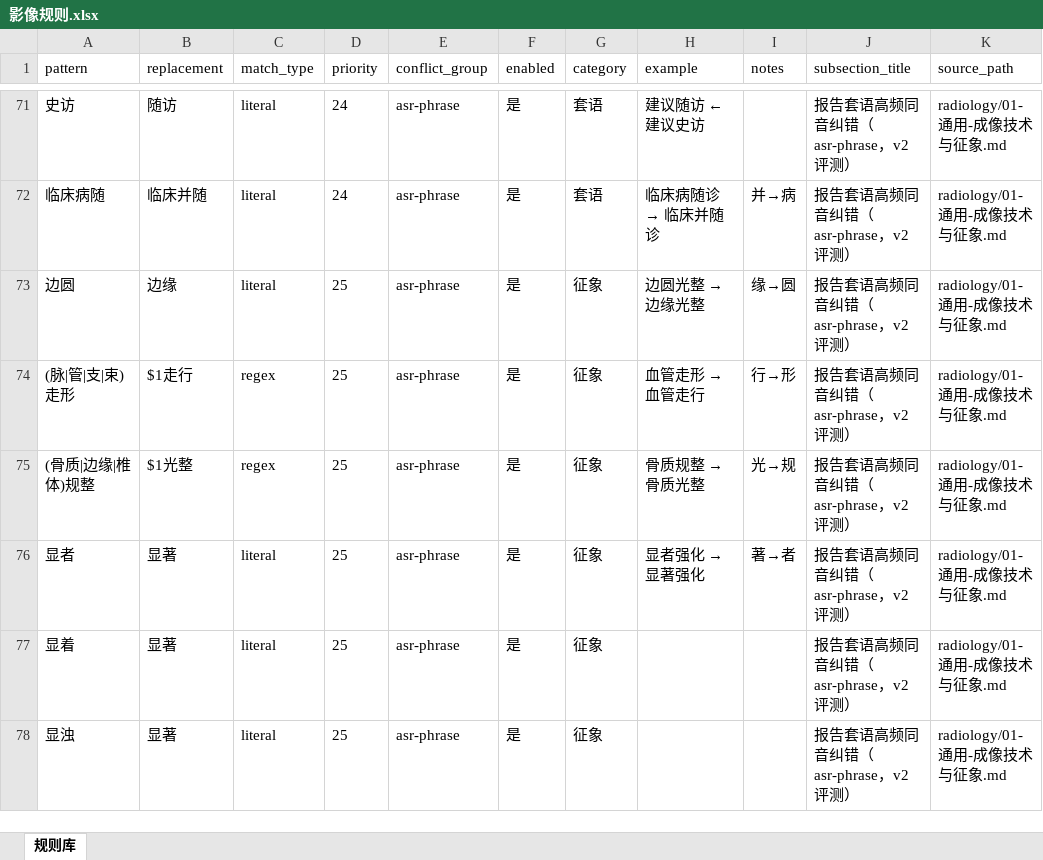
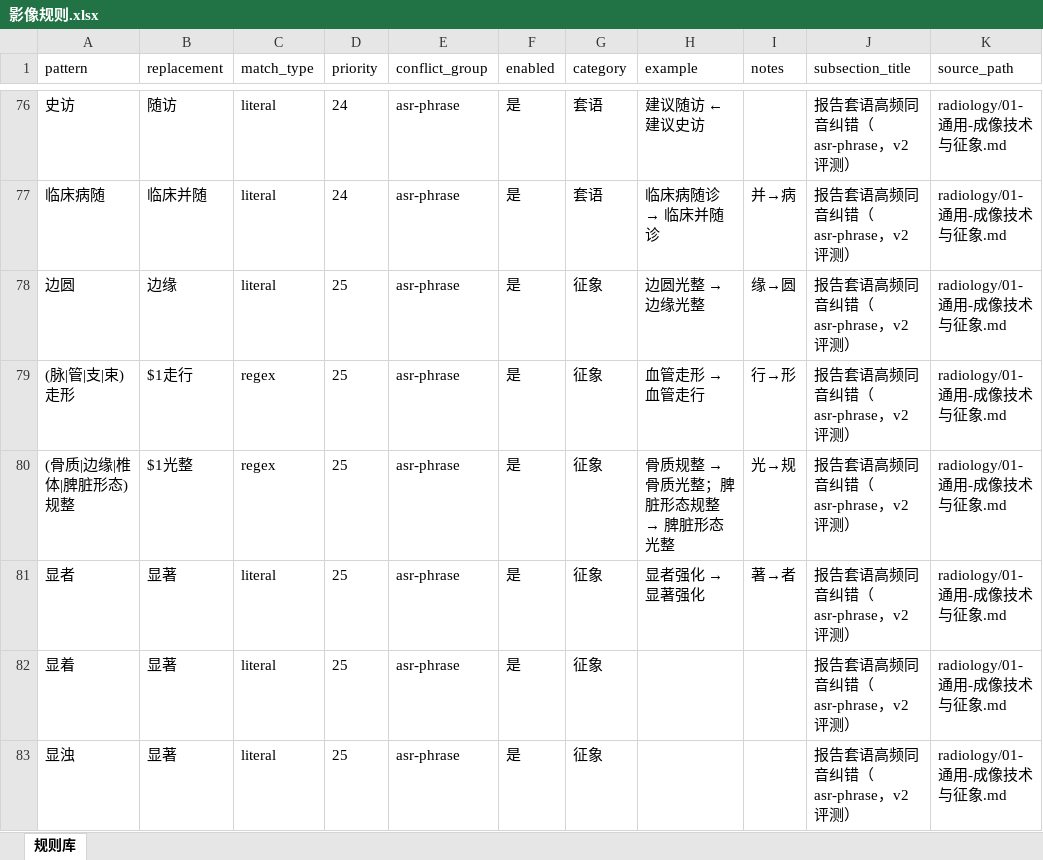
Before and after one commit to guanttly/asr, an Excel workbook: backend/internal/application/rulescatalog/rules/radiology/影像规则.xlsx, sheet 规则库, drawn as a sheet; only a part is shown, gaps mark what is left out; values as stored, in another font and other column widths than the file's, no borders; addresses are those after the commit; the diff covers the shown part only; the diff names each change by its address in the sheet, - before the commit and + after, or states it on an @@ line.

```diff
--- a/backend/internal/application/rulescatalog/rules/radiology/影像规则.xlsx (sheet 规则库)
+++ b/backend/internal/application/rulescatalog/rules/radiology/影像规则.xlsx (sheet 规则库)
-A80 (pattern): (骨质|边缘|椎体)规整
+A80 (pattern): (骨质|边缘|椎体|脾脏形态)规整
@@ H80 (example): 骨质规整 → 骨质光整 → 骨质规整 → 骨质光整；脾脏形态规整 → 脾脏形态光整 @@
```
Also changed, not shown: 12 added rows and 3 edited cells elsewhere in this sheet, docs/rules/radiology/影像规则.xlsx, 8 other files.
